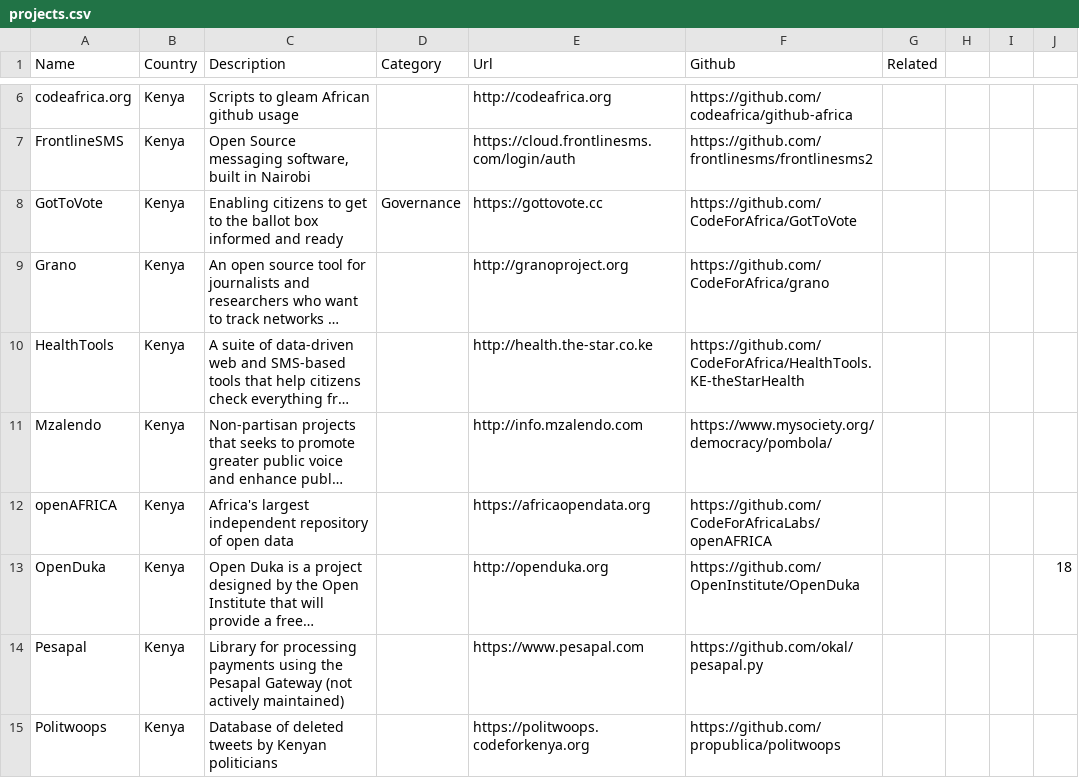
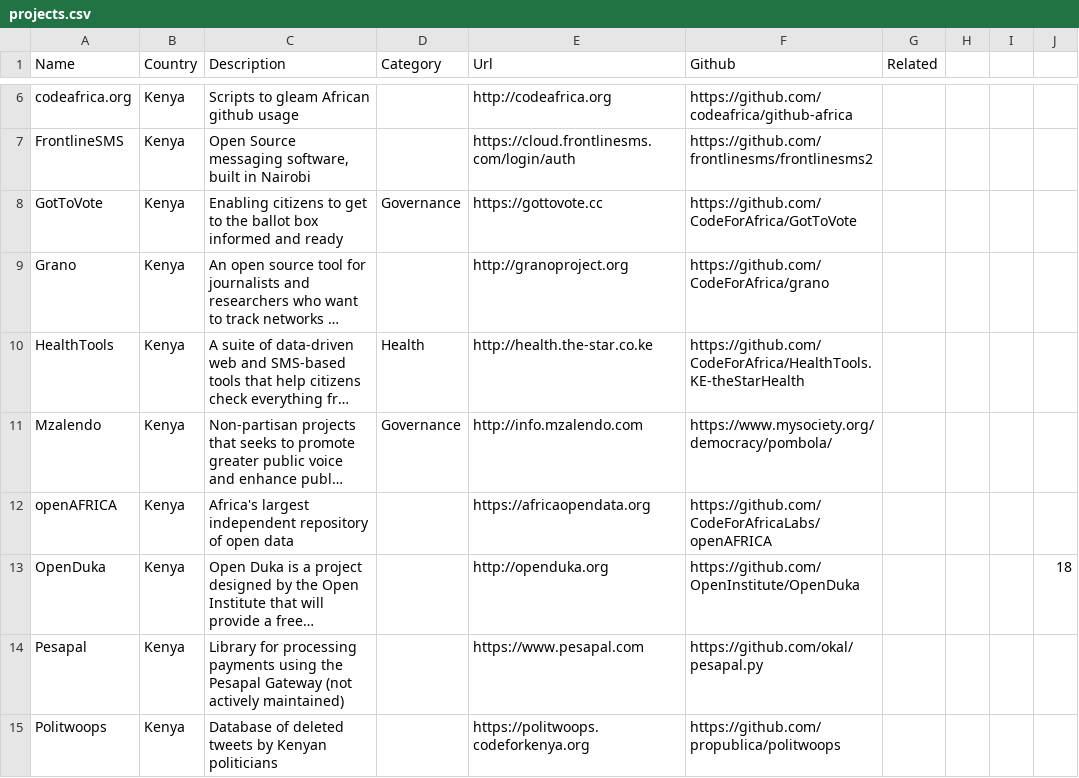
Before and after one commit to CodeForAfrica/africanCOMMONS, a CSV file: dist/_data/projects.csv, drawn as a sheet; only a part is shown, gaps mark what is left out; long unchanged cells end in …; the diff names each change by its address in the sheet, - before the commit and + after, or states it on an @@ line.

```diff
--- a/dist/_data/projects.csv
+++ b/dist/_data/projects.csv
-D10 (Category): (empty)
+D10 (Category): Health
-D11 (Category): (empty)
+D11 (Category): Governance
```
Also changed, not shown: 14 other files.
